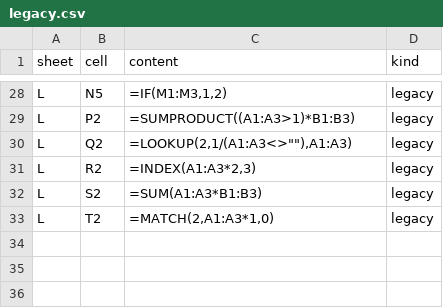
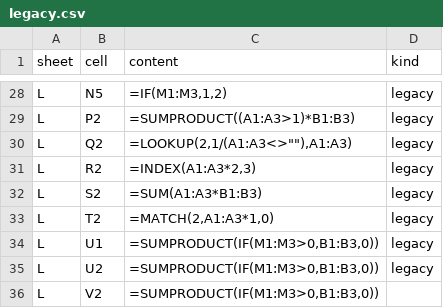
Before and after one commit to ifmelate/SharpCell, a CSV file: tools/excel-oracle/cases/legacy.csv, drawn as a sheet; only a part is shown, gaps mark what is left out; the diff names each change by its address in the sheet, - before the commit and + after, or states it on an @@ line.

Commit message:
test: IF stays intersected inside array parameters of legacy formulas

```diff
--- a/tools/excel-oracle/cases/legacy.csv
+++ b/tools/excel-oracle/cases/legacy.csv
+row 34: L | U1 | =SUMPRODUCT(IF(M1:M3>0,B1:B3,0)) | legacy
+row 35: L | U2 | =SUMPRODUCT(IF(M1:M3>0,B1:B3,0)) | legacy
+row 36: L | V2 | =SUMPRODUCT(IF(M1:M3>0,B1:B3,0))
```
Also changed, not shown: 1 other file.
